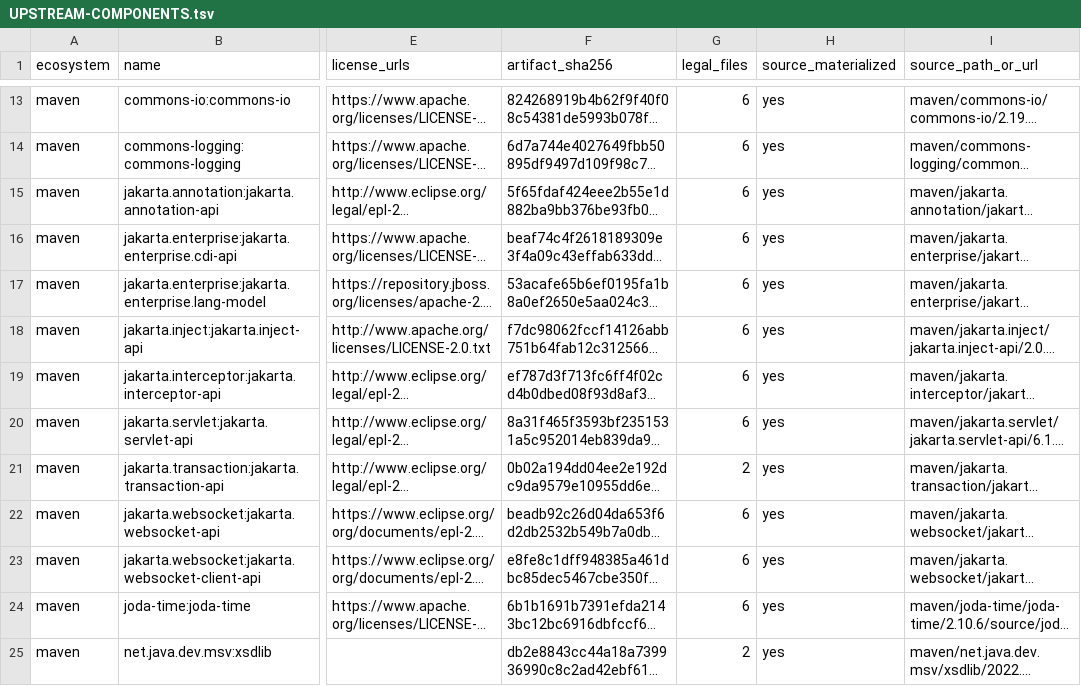
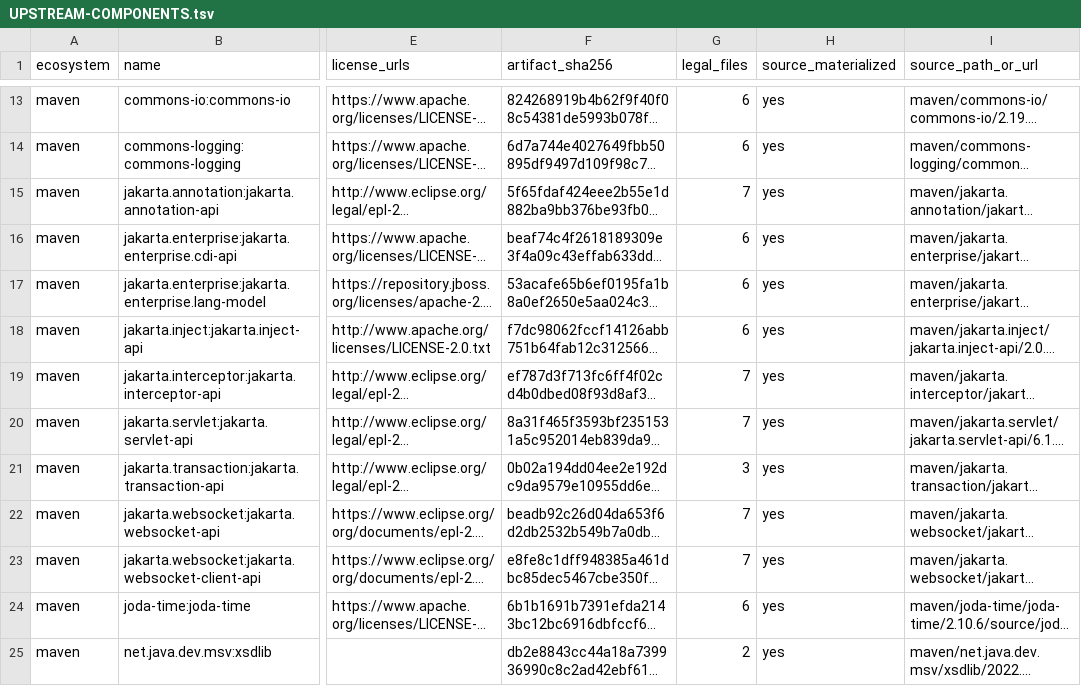
Before and after one commit to fwe86/docker-bastillion, a TSV file: UPSTREAM-COMPONENTS.tsv, drawn as a sheet; only a part is shown, gaps mark what is left out; long unchanged cells end in …; the diff names each change by its address in the sheet, - before the commit and + after, or states it on an @@ line.

```diff
--- a/UPSTREAM-COMPONENTS.tsv
+++ b/UPSTREAM-COMPONENTS.tsv
-G15 (legal_files): 6
+G15 (legal_files): 7
-G19:G20 (legal_files): 6
+G19:G20 (legal_files): 7
-G21 (legal_files): 2
+G21 (legal_files): 3
-G22:G23 (legal_files): 6
+G22:G23 (legal_files): 7
```
Also changed, not shown: BASE-IMAGE-PLATFORMS.tsv, 2 other files.
